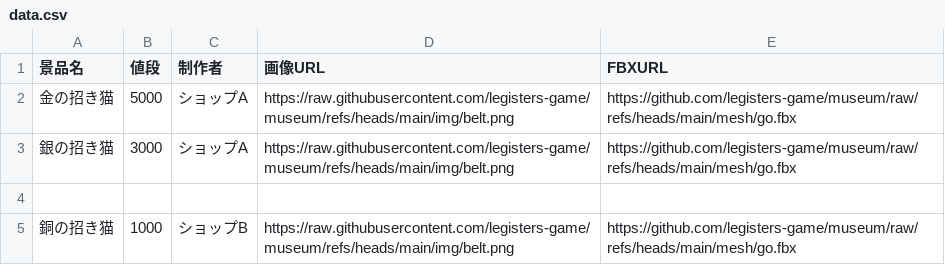
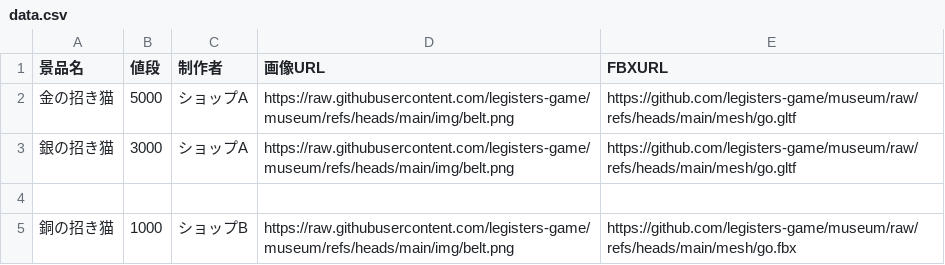
Before and after one commit to legisters-game/museum, a CSV file: data.csv, drawn as a sheet.

Commit message:
Update data.csv

```diff
--- a/data.csv
+++ b/data.csv
@@ -1,4 +1,4 @@
 景品名,値段,制作者,画像URL,FBXURL
-金の招き猫,5000,ショップA,https://raw.githubusercontent.com/legisters-game/museum/refs/heads/main/img/belt.png,https://github.com/legisters-game/museum/raw/refs/heads/main/mesh/go.fbx
-銀の招き猫,3000,ショップA,https://raw.githubusercontent.com/legisters-game/museum/refs/heads/main/img/belt.png,https://github.com/legisters-game/museum/raw/refs/heads/main/mesh/go.fbx
+金の招き猫,5000,ショップA,https://raw.githubusercontent.com/legisters-game/museum/refs/heads/main/img/belt.png,https://github.com/legisters-game/museum/raw/refs/heads/main/mesh/go.gltf
+銀の招き猫,3000,ショップA,https://raw.githubusercontent.com/legisters-game/museum/refs/heads/main/img/belt.png,https://github.com/legisters-game/museum/raw/refs/heads/main/mesh/go.gltf
 
```
